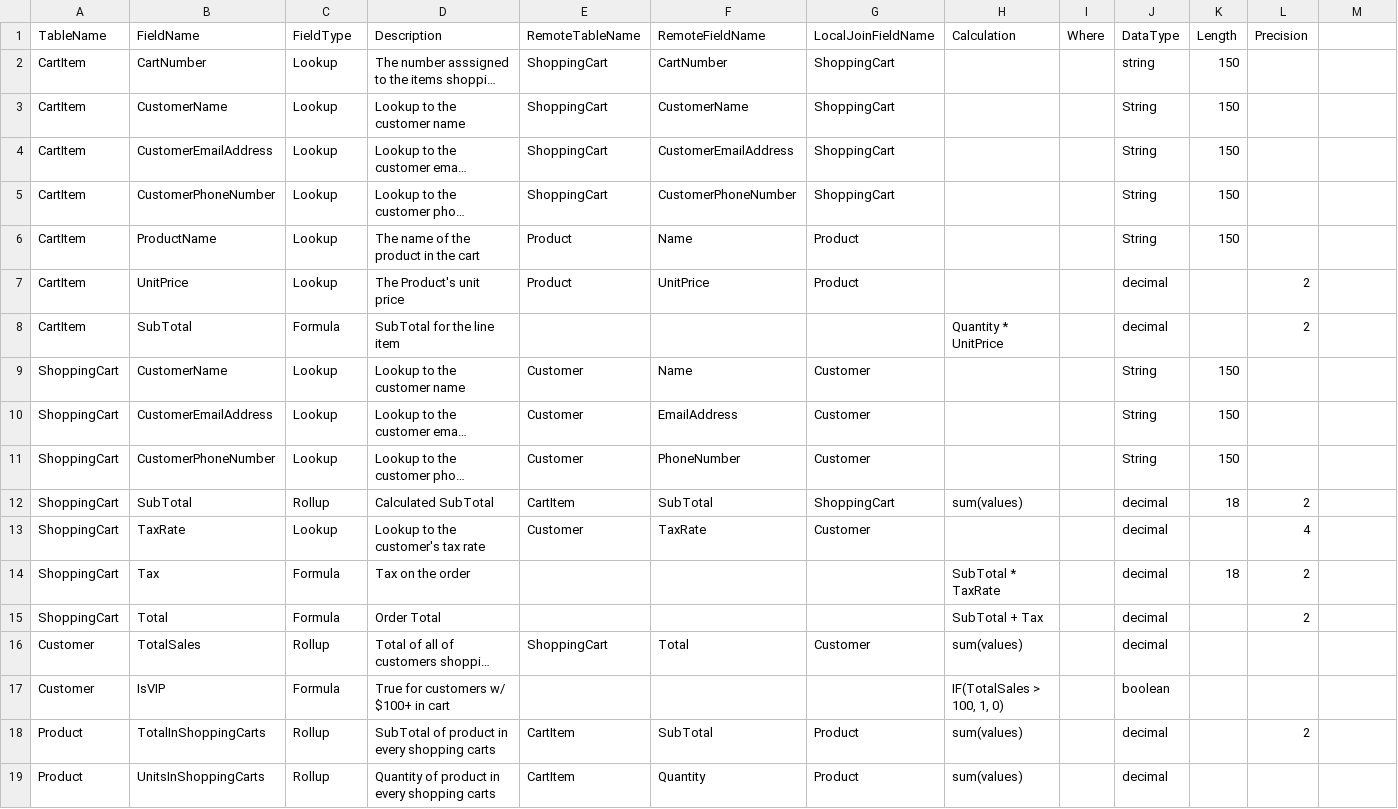
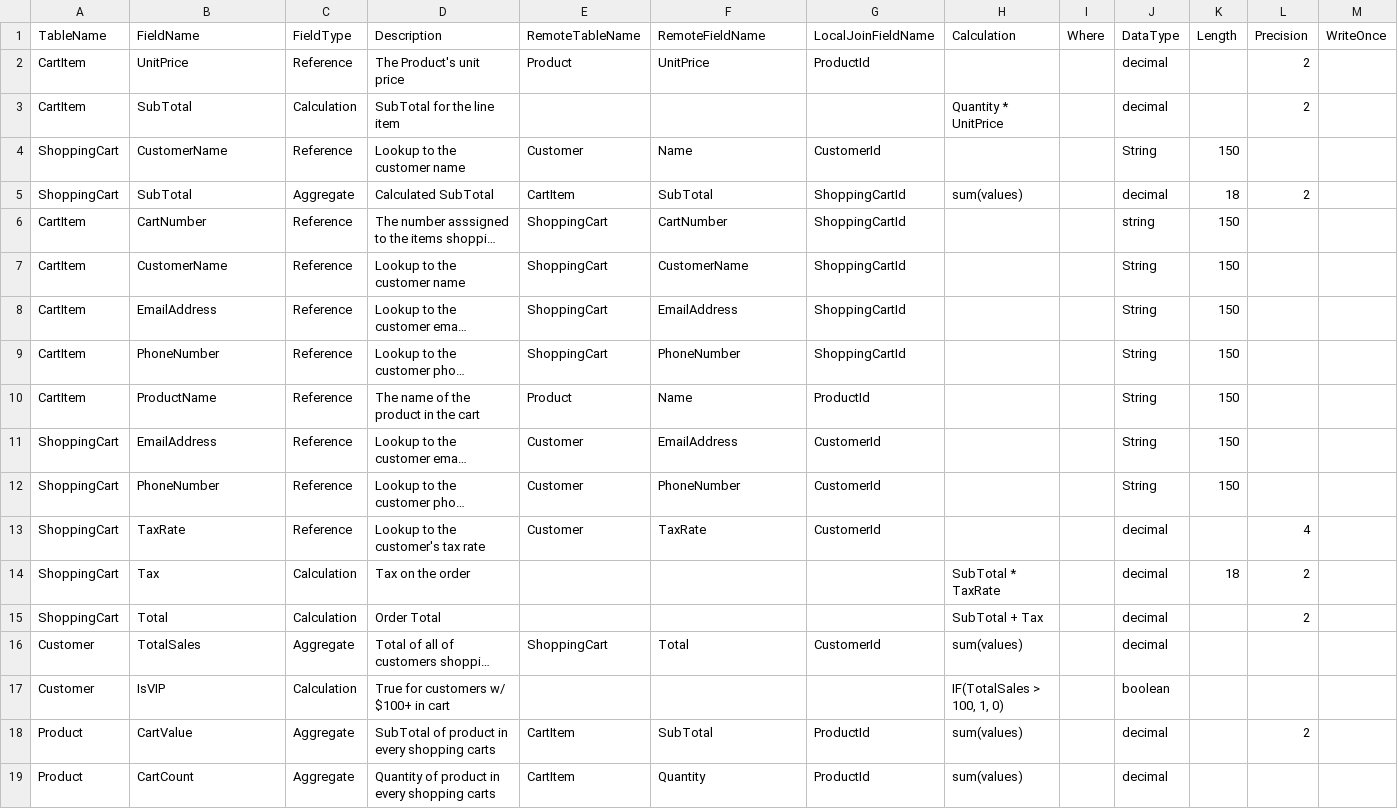
Before and after one commit to SQLonAir/sqlonair-getting-started, a CSV file: CalculatedFields_FullMap.csv, drawn as a sheet; long unchanged cells end in …; removed rows and columns are numbered as before the commit, all else as after; the diff names each change by its address in the sheet, - before the commit and + after, or states it on an @@ line.

```diff
--- a/CalculatedFields_FullMap.csv
+++ b/CalculatedFields_FullMap.csv
-M1: (empty)
+M1: WriteOnce
+row 2: CartItem | UnitPrice | Reference | The Product's unit price | Product | UnitPrice | ProductId |  |  | decimal |  | 2
+row 3: CartItem | SubTotal | Calculation | SubTotal for the line item |  |  |  | Quantity * UnitPrice |  | decimal |  | 2
+row 4: ShoppingCart | CustomerName | Reference | Lookup to the customer name | Customer | Name | CustomerId |  |  | String | 150
+row 5: ShoppingCart | SubTotal | Aggregate | Calculated SubTotal | CartItem | SubTotal | ShoppingCartId | sum(values) |  | decimal | 18 | 2
-C6:C10 (FieldType): Lookup
+C6:C10 (FieldType): Reference
-G6:G9 (LocalJoinFieldName): ShoppingCart
+G6:G9 (LocalJoinFieldName): ShoppingCartId
-B8 (FieldName): CustomerEmailAddress
+B8 (FieldName): EmailAddress
-F8 (RemoteFieldName): CustomerEmailAddress
+F8 (RemoteFieldName): EmailAddress
-B9 (FieldName): CustomerPhoneNumber
+B9 (FieldName): PhoneNumber
-F9 (RemoteFieldName): CustomerPhoneNumber
+F9 (RemoteFieldName): PhoneNumber
-G10 (LocalJoinFieldName): Product
+G10 (LocalJoinFieldName): ProductId
-row 7: CartItem | UnitPrice | Lookup | The Product's unit price | Product | UnitPrice | Product |  |  | decimal |  | 2
-row 8: CartItem | SubTotal | Formula | SubTotal for the line item |  |  |  | Quantity * UnitPrice |  | decimal |  | 2
-row 9: ShoppingCart | CustomerName | Lookup | Lookup to the customer name | Customer | Name | Customer |  |  | String | 150
-B11 (FieldName): CustomerEmailAddress
+B11 (FieldName): EmailAddress
-C11:C12 (FieldType): Lookup
+C11:C12 (FieldType): Reference
-G11:G12 (LocalJoinFieldName): Customer
+G11:G12 (LocalJoinFieldName): CustomerId
-B12 (FieldName): CustomerPhoneNumber
+B12 (FieldName): PhoneNumber
-row 12: ShoppingCart | SubTotal | Rollup | Calculated SubTotal | CartItem | SubTotal | ShoppingCart | sum(values) |  | decimal | 18 | 2
-C13 (FieldType): Lookup
+C13 (FieldType): Reference
-G13 (LocalJoinFieldName): Customer
+G13 (LocalJoinFieldName): CustomerId
-C14:C15 (FieldType): Formula
+C14:C15 (FieldType): Calculation
-C16 (FieldType): Rollup
+C16 (FieldType): Aggregate
-G16 (LocalJoinFieldName): Customer
+G16 (LocalJoinFieldName): CustomerId
-C17 (FieldType): Formula
+C17 (FieldType): Calculation
-B18 (FieldName): TotalInShoppingCarts
+B18 (FieldName): CartValue
-C18:C19 (FieldType): Rollup
+C18:C19 (FieldType): Aggregate
-G18:G19 (LocalJoinFieldName): Product
+G18:G19 (LocalJoinFieldName): ProductId
-B19 (FieldName): UnitsInShoppingCarts
+B19 (FieldName): CartCount
```
Also changed, not shown: CalculatedFields_StartHere.csv, 2 other files.
